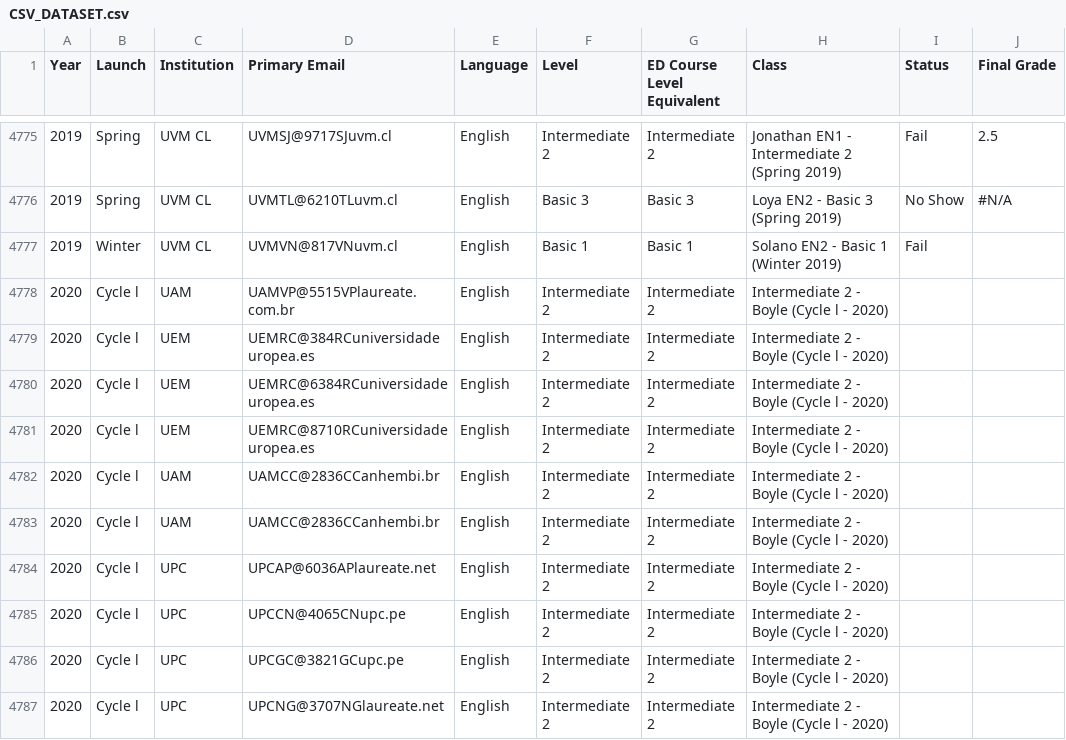
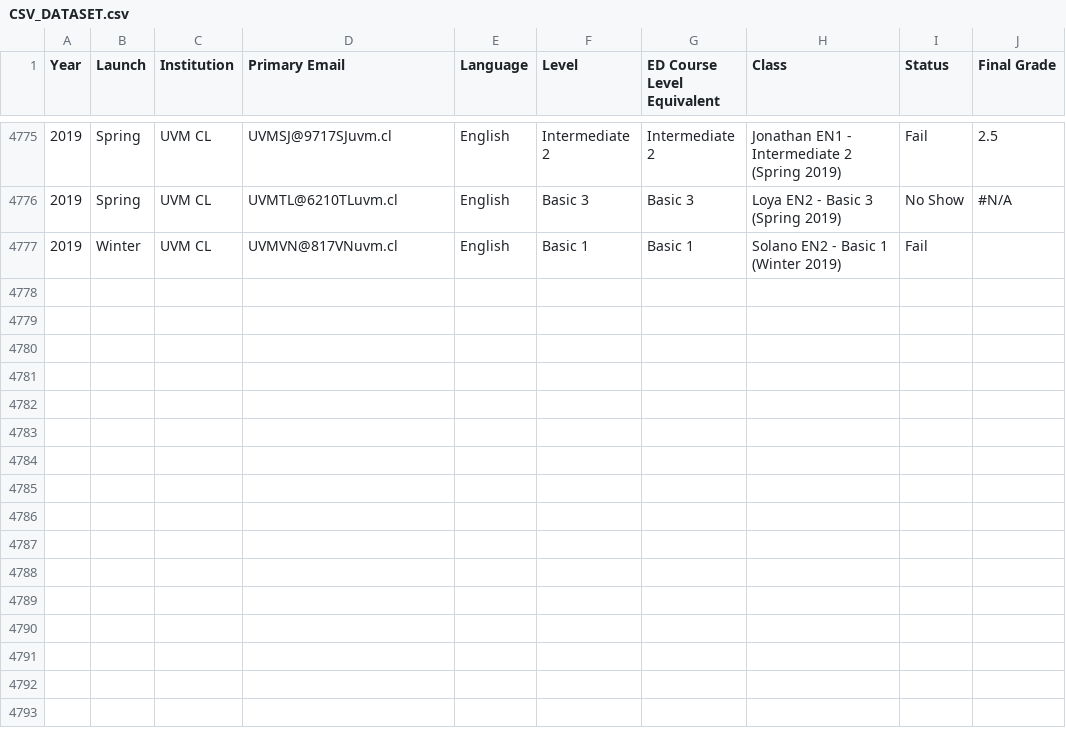
Before and after one commit to amm16/CoursesDataManagement, a CSV file: CSV_DATASET.csv, drawn as a sheet; only a part is shown, gaps mark what is left out; the diff names each change by its address in the sheet, - before the commit and + after, or states it on an @@ line.

Commit message:
Update CSV_DATASET.csv

```diff
--- a/CSV_DATASET.csv
+++ b/CSV_DATASET.csv
-row 4778: 2020 | Cycle l | UAM | UAMVP@5515VPlaureate.com.br | English | Intermediate 2 | Intermediate 2 | Intermediate 2 - Boyle (Cycle l - 2020)
-row 4779: 2020 | Cycle l | UEM | UEMRC@384RCuniversidadeuropea.es | English | Intermediate 2 | Intermediate 2 | Intermediate 2 - Boyle (Cycle l - 2020)
-row 4780: 2020 | Cycle l | UEM | UEMRC@6384RCuniversidadeuropea.es | English | Intermediate 2 | Intermediate 2 | Intermediate 2 - Boyle (Cycle l - 2020)
-row 4781: 2020 | Cycle l | UEM | UEMRC@8710RCuniversidadeuropea.es | English | Intermediate 2 | Intermediate 2 | Intermediate 2 - Boyle (Cycle l - 2020)
-row 4782: 2020 | Cycle l | UAM | UAMCC@2836CCanhembi.br | English | Intermediate 2 | Intermediate 2 | Intermediate 2 - Boyle (Cycle l - 2020)
-row 4783: 2020 | Cycle l | UAM | UAMCC@2836CCanhembi.br | English | Intermediate 2 | Intermediate 2 | Intermediate 2 - Boyle (Cycle l - 2020)
-row 4784: 2020 | Cycle l | UPC | UPCAP@6036APlaureate.net | English | Intermediate 2 | Intermediate 2 | Intermediate 2 - Boyle (Cycle l - 2020)
-row 4785: 2020 | Cycle l | UPC | UPCCN@4065CNupc.pe | English | Intermediate 2 | Intermediate 2 | Intermediate 2 - Boyle (Cycle l - 2020)
-row 4786: 2020 | Cycle l | UPC | UPCGC@3821GCupc.pe | English | Intermediate 2 | Intermediate 2 | Intermediate 2 - Boyle (Cycle l - 2020)
-row 4787: 2020 | Cycle l | UPC | UPCNG@3707NGlaureate.net | English | Intermediate 2 | Intermediate 2 | Intermediate 2 - Boyle (Cycle l - 2020)
```
